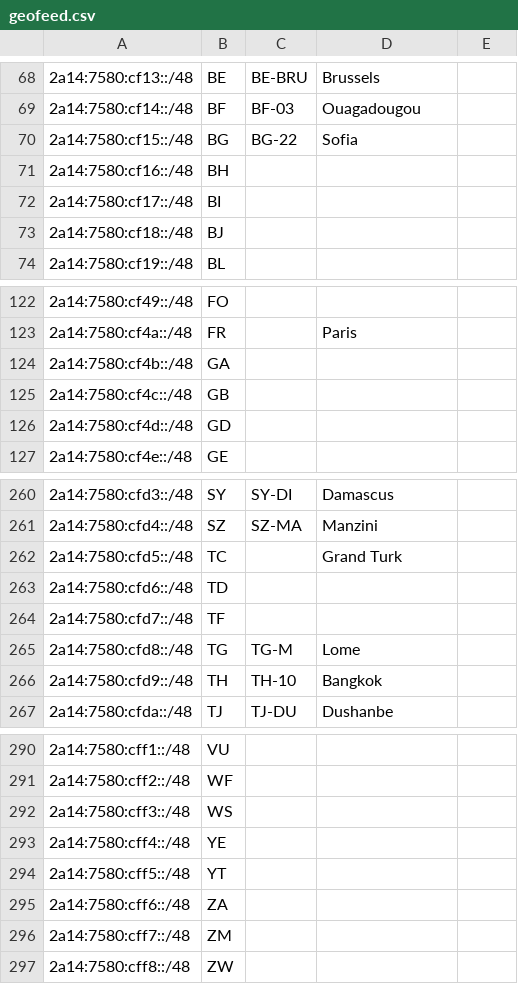
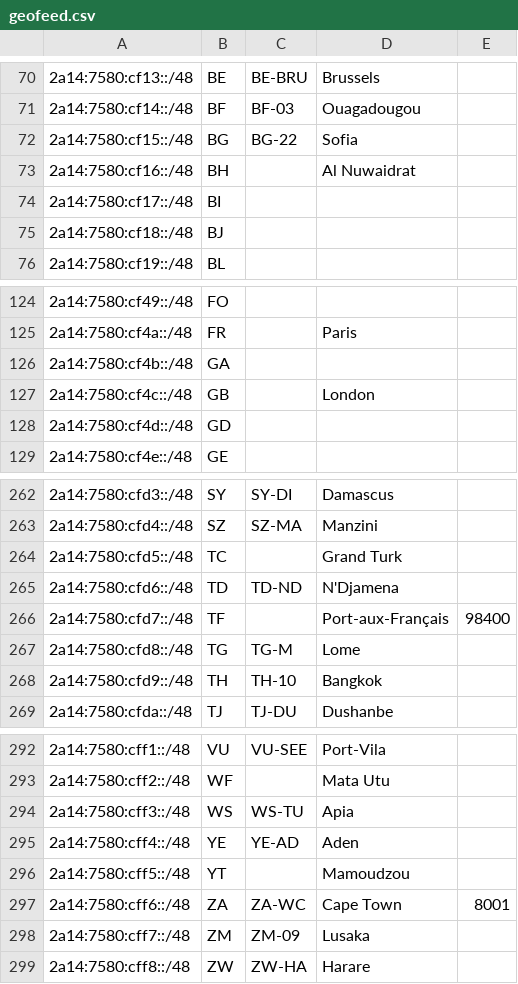
Before and after one commit to AVSISP/avsisp.com, a CSV file: geofeed.csv, drawn as a sheet; only a part is shown, gaps mark what is left out; the diff covers the shown part only.

```diff
--- a/geofeed.csv
+++ b/geofeed.csv
@@ -70,3 +72,3 @@
 2a14:7580:cf15::/48,BG,BG-22,Sofia,
-2a14:7580:cf16::/48,BH,,,
+2a14:7580:cf16::/48,BH,,Al Nuwaidrat,
 2a14:7580:cf17::/48,BI,,,
@@ -124,3 +126,3 @@
 2a14:7580:cf4b::/48,GA,,,
-2a14:7580:cf4c::/48,GB,,,
+2a14:7580:cf4c::/48,GB,,London,
 2a14:7580:cf4d::/48,GD,,,
@@ -262,4 +264,4 @@
 2a14:7580:cfd5::/48,TC,,Grand Turk,
-2a14:7580:cfd6::/48,TD,,,
-2a14:7580:cfd7::/48,TF,,,
+2a14:7580:cfd6::/48,TD,TD-ND,N'Djamena,
+2a14:7580:cfd7::/48,TF,,Port-aux-Français,98400
 2a14:7580:cfd8::/48,TG,TG-M,Lome,
@@ -290,8 +292,8 @@
-2a14:7580:cff1::/48,VU,,,
-2a14:7580:cff2::/48,WF,,,
-2a14:7580:cff3::/48,WS,,,
-2a14:7580:cff4::/48,YE,,,
-2a14:7580:cff5::/48,YT,,,
-2a14:7580:cff6::/48,ZA,,,
-2a14:7580:cff7::/48,ZM,,,
-2a14:7580:cff8::/48,ZW,,,
+2a14:7580:cff1::/48,VU,VU-SEE,Port-Vila,
+2a14:7580:cff2::/48,WF,,Mata Utu,
+2a14:7580:cff3::/48,WS,WS-TU,Apia,
+2a14:7580:cff4::/48,YE,YE-AD,Aden,
+2a14:7580:cff5::/48,YT,,Mamoudzou,
+2a14:7580:cff6::/48,ZA,ZA-WC,Cape Town,8001
+2a14:7580:cff7::/48,ZM,ZM-09,Lusaka,
+2a14:7580:cff8::/48,ZW,ZW-HA,Harare,
```
Also changed, not shown: 2 added rows and 52 edited cells elsewhere in this file.
